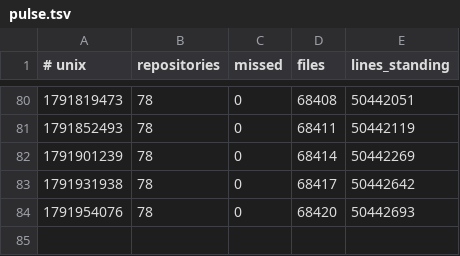
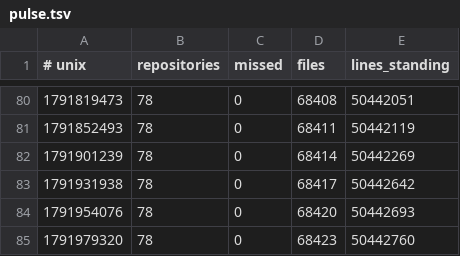
Before and after one commit to Ventusltd/kuiper-belt, a TSV file: cosmos/pulse.tsv, drawn as a sheet; only a part is shown, gaps mark what is left out.

```diff
--- a/cosmos/pulse.tsv
+++ b/cosmos/pulse.tsv
@@ -84 +84,2 @@
 1791954076	78	0	68420	50442693
+1791979320	78	0	68423	50442760
```
Also changed, not shown: cosmos/repos.tsv, cosmos/standing.tsv, 2 other files.
